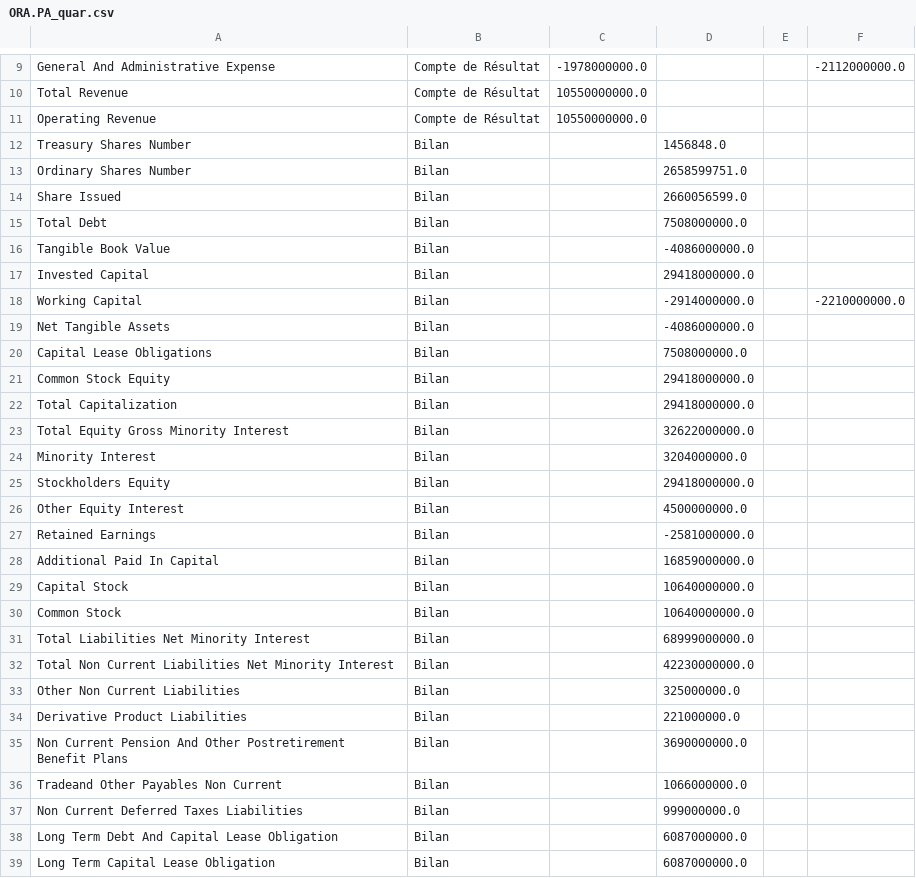
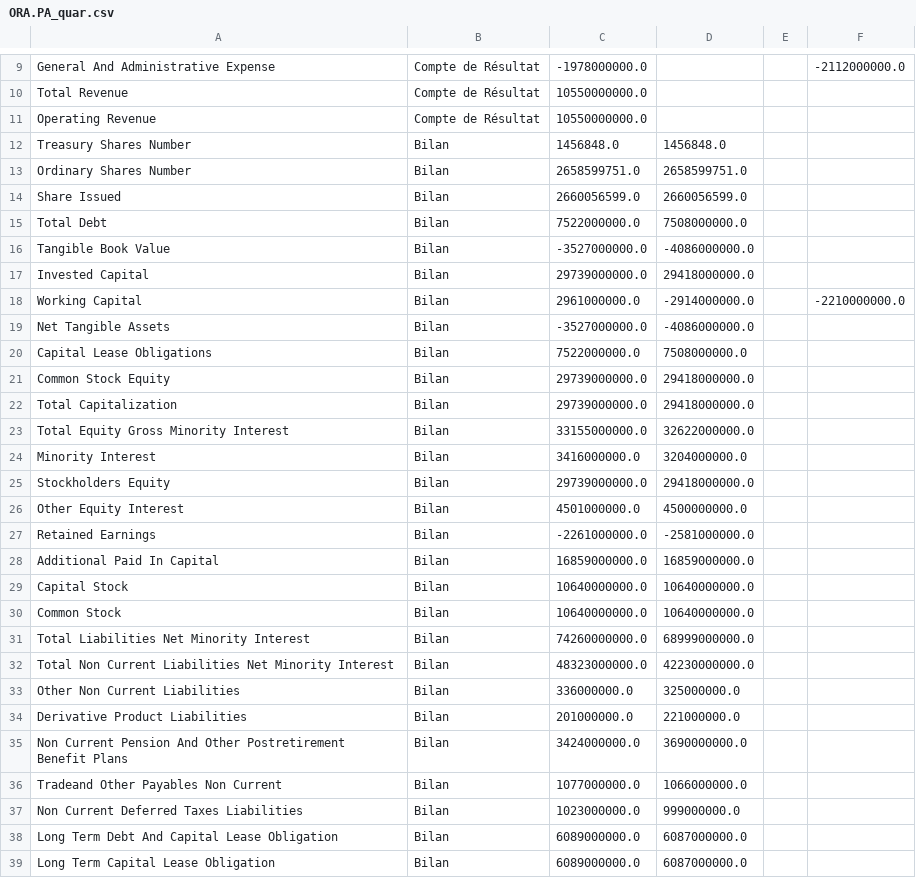
Before and after one commit to thomashossen/cgp-optimizer, a CSV file: historique/ORA.PA_quar.csv, drawn as a sheet; only a part is shown, gaps mark what is left out; the diff covers the shown part only.

```diff
--- a/historique/ORA.PA_quar.csv
+++ b/historique/ORA.PA_quar.csv
@@ -11,29 +11,29 @@ Total Revenue,Compte de Résultat,10550000000.0,,,
 Operating Revenue,Compte de Résultat,10550000000.0,,,
-Treasury Shares Number,Bilan,,1456848.0,,
-Ordinary Shares Number,Bilan,,2658599751.0,,
-Share Issued,Bilan,,2660056599.0,,
-Total Debt,Bilan,,7508000000.0,,
-Tangible Book Value,Bilan,,-4086000000.0,,
-Invested Capital,Bilan,,29418000000.0,,
-Working Capital,Bilan,,-2914000000.0,,-2210000000.0
-Net Tangible Assets,Bilan,,-4086000000.0,,
-Capital Lease Obligations,Bilan,,7508000000.0,,
-Common Stock Equity,Bilan,,29418000000.0,,
-Total Capitalization,Bilan,,29418000000.0,,
-Total Equity Gross Minority Interest,Bilan,,32622000000.0,,
-Minority Interest,Bilan,,3204000000.0,,
-Stockholders Equity,Bilan,,29418000000.0,,
-Other Equity Interest,Bilan,,4500000000.0,,
-Retained Earnings,Bilan,,-2581000000.0,,
-Additional Paid In Capital,Bilan,,16859000000.0,,
-Capital Stock,Bilan,,10640000000.0,,
-Common Stock,Bilan,,10640000000.0,,
-Total Liabilities Net Minority Interest,Bilan,,68999000000.0,,
-Total Non Current Liabilities Net Minority Interest,Bilan,,42230000000.0,,
-Other Non Current Liabilities,Bilan,,325000000.0,,
-Derivative Product Liabilities,Bilan,,221000000.0,,
-Non Current Pension And Other Postretirement Benefit Plans,Bilan,,3690000000.0,,
-Tradeand Other Payables Non Current,Bilan,,1066000000.0,,
-Non Current Deferred Taxes Liabilities,Bilan,,999000000.0,,
-Long Term Debt And Capital Lease Obligation,Bilan,,6087000000.0,,
-Long Term Capital Lease Obligation,Bilan,,6087000000.0,,
+Treasury Shares Number,Bilan,1456848.0,1456848.0,,
+Ordinary Shares Number,Bilan,2658599751.0,2658599751.0,,
+Share Issued,Bilan,2660056599.0,2660056599.0,,
+Total Debt,Bilan,7522000000.0,7508000000.0,,
+Tangible Book Value,Bilan,-3527000000.0,-4086000000.0,,
+Invested Capital,Bilan,29739000000.0,29418000000.0,,
+Working Capital,Bilan,2961000000.0,-2914000000.0,,-2210000000.0
+Net Tangible Assets,Bilan,-3527000000.0,-4086000000.0,,
+Capital Lease Obligations,Bilan,7522000000.0,7508000000.0,,
+Common Stock Equity,Bilan,29739000000.0,29418000000.0,,
+Total Capitalization,Bilan,29739000000.0,29418000000.0,,
+Total Equity Gross Minority Interest,Bilan,33155000000.0,32622000000.0,,
+Minority Interest,Bilan,3416000000.0,3204000000.0,,
+Stockholders Equity,Bilan,29739000000.0,29418000000.0,,
+Other Equity Interest,Bilan,4501000000.0,4500000000.0,,
+Retained Earnings,Bilan,-2261000000.0,-2581000000.0,,
+Additional Paid In Capital,Bilan,16859000000.0,16859000000.0,,
+Capital Stock,Bilan,10640000000.0,10640000000.0,,
+Common Stock,Bilan,10640000000.0,10640000000.0,,
+Total Liabilities Net Minority Interest,Bilan,74260000000.0,68999000000.0,,
+Total Non Current Liabilities Net Minority Interest,Bilan,48323000000.0,42230000000.0,,
+Other Non Current Liabilities,Bilan,336000000.0,325000000.0,,
+Derivative Product Liabilities,Bilan,201000000.0,221000000.0,,
+Non Current Pension And Other Postretirement Benefit Plans,Bilan,3424000000.0,3690000000.0,,
+Tradeand Other Payables Non Current,Bilan,1077000000.0,1066000000.0,,
+Non Current Deferred Taxes Liabilities,Bilan,1023000000.0,999000000.0,,
+Long Term Debt And Capital Lease Obligation,Bilan,6089000000.0,6087000000.0,,
+Long Term Capital Lease Obligation,Bilan,6089000000.0,6087000000.0,,
```
Also changed, not shown: 9 added rows and 40 edited cells elsewhere in this file, historique/BN.PA_cours.csv, historique/CS.PA_cours.csv, 55 other files.
